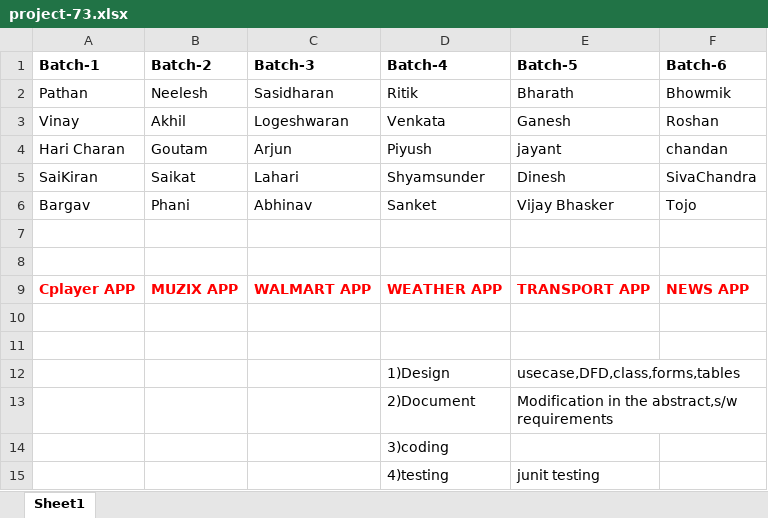
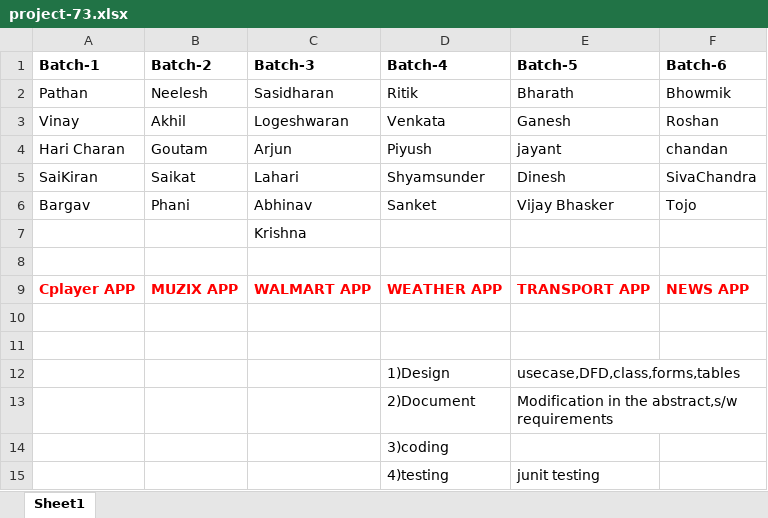
Before and after one commit to sandipmohapatra/batch73, an Excel workbook: project-73.xlsx, sheet Sheet1, drawn as a sheet; values as stored, in another font and other column widths than the file's, no borders; the diff names each change by its address in the sheet, - before the commit and + after, or states it on an @@ line.

Commit message:
Add files via upload

```diff
--- a/project-73.xlsx (sheet Sheet1)
+++ b/project-73.xlsx (sheet Sheet1)
-C7 (Batch-3): (empty)
+C7 (Batch-3): Krishna
```
